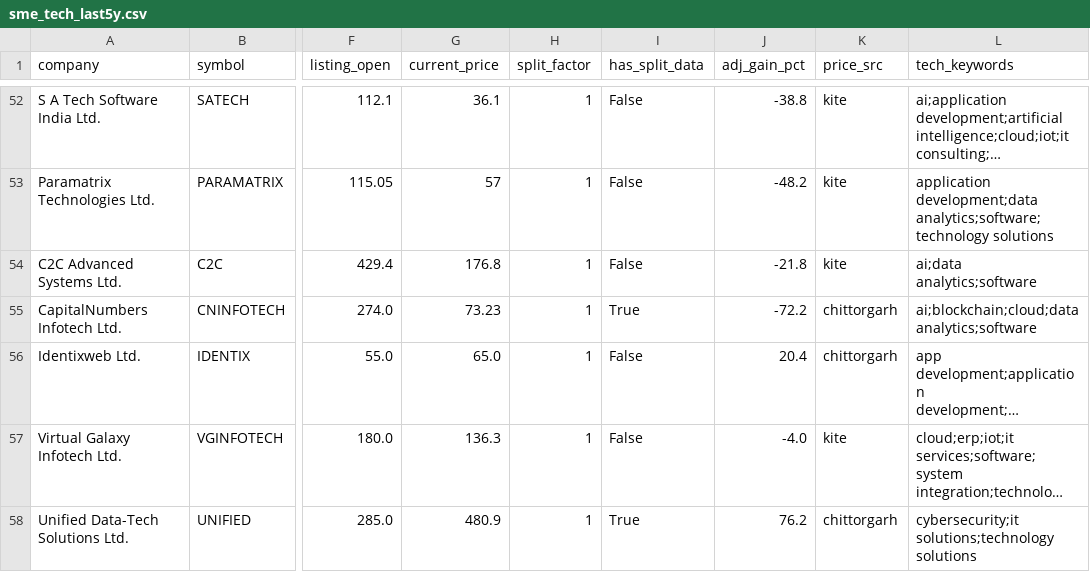
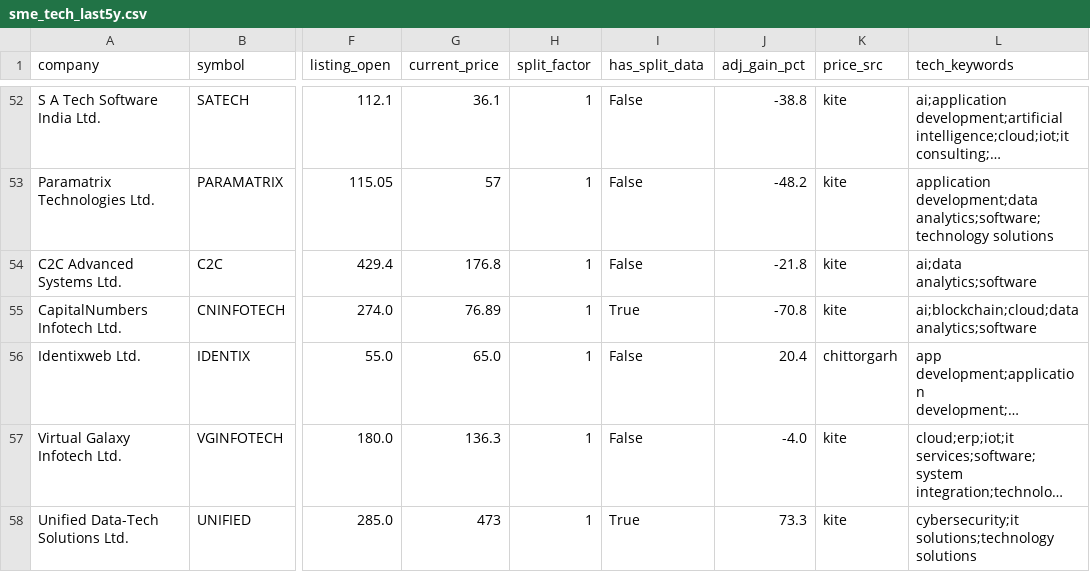
Before and after one commit to arpitpthakur/tech-ipo, a CSV file: data/sme_tech_last5y.csv, drawn as a sheet; only a part is shown, gaps mark what is left out; long unchanged cells end in …; the diff covers the shown part only; the diff names each change by its address in the sheet, - before the commit and + after, or states it on an @@ line.

```diff
--- a/data/sme_tech_last5y.csv
+++ b/data/sme_tech_last5y.csv
-G55 (current_price): 73.23
+G55 (current_price): 76.89
-J55 (adj_gain_pct): -72.2
+J55 (adj_gain_pct): -70.8
-K55 (price_src): chittorgarh
+K55 (price_src): kite
-G58 (current_price): 480.9
+G58 (current_price): 473
-J58 (adj_gain_pct): 76.2
+J58 (adj_gain_pct): 73.3
-K58 (price_src): chittorgarh
+K58 (price_src): kite
```
Also changed, not shown: 1 removed row and 87 edited cells elsewhere in this file, 14 other files.
